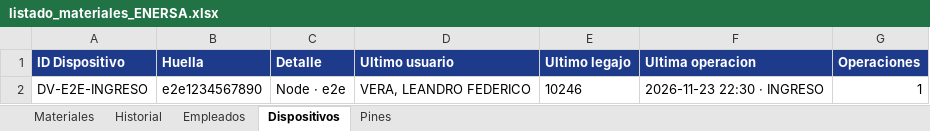
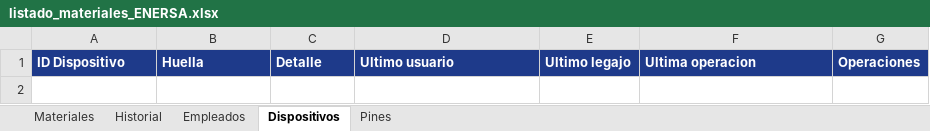
Before and after one commit to LEAVERA77/MaterialesNoMatriculadosGeneral, an Excel workbook: listado_materiales_ENERSA.xlsx, sheet Dispositivos, drawn as a sheet; values as stored, in another font and other column widths than the file's, no borders; the diff names each change by its address in the sheet, - before the commit and + after, or states it on an @@ line.

Commit message:
chore(datos): quita los datos de prueba del e2e de ingreso
Restaura la planilla a su estado previo a la prueba:
- elimina el material de prueba ZZ PRUEBA E2E INGRESO;
- devuelve Alambre de fardo galvanizado a 10 (la prueba había sumado 2);
- limpia las 2 filas INGRESO de la prueba en Historial;
- elimina el dispositivo DV-E2E-INGRESO de la hoja Dispositivos.

```diff
--- a/listado_materiales_ENERSA.xlsx (sheet Dispositivos)
+++ b/listado_materiales_ENERSA.xlsx (sheet Dispositivos)
-row 2: DV-E2E-INGRESO | e2e1234567890 | Node · e2e | VERA, LEANDRO FEDERICO | 10246 | 2026-11-23 22:30 · INGRESO | 1
```
Also changed, not shown: sheet Historial, sheet Materiales.
